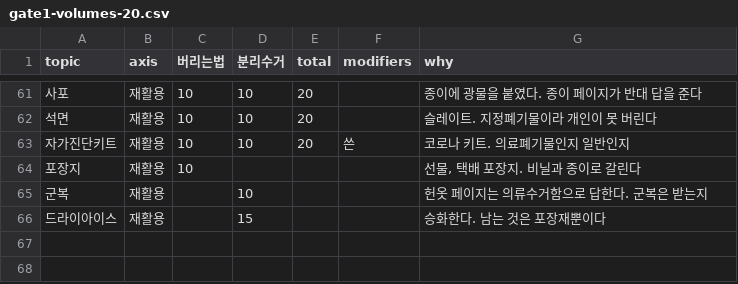
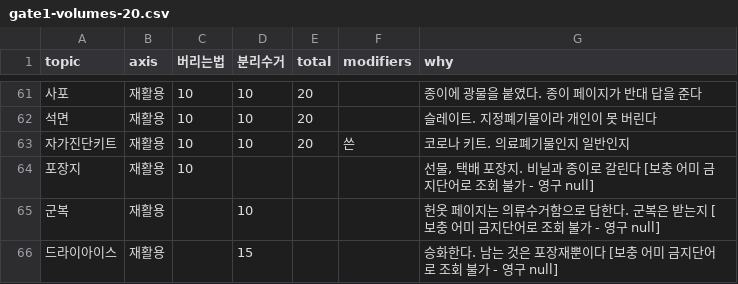
Before and after one commit to wlsdlstjdwls/jalbeo, a CSV file: data/keywords/gate1-volumes-20.csv, drawn as a sheet; only a part is shown, gaps mark what is left out.

```diff
--- a/data/keywords/gate1-volumes-20.csv
+++ b/data/keywords/gate1-volumes-20.csv
@@ -63,4 +63,4 @@
 자가진단키트,재활용,10,10,20,쓴,코로나 키트. 의료폐기물인지 일반인지
-포장지,재활용,10,,,,"선물, 택배 포장지. 비닐과 종이로 갈린다"
-군복,재활용,,10,,,헌옷 페이지는 의류수거함으로 답한다. 군복은 받는지
-드라이아이스,재활용,,15,,,승화한다. 남는 것은 포장재뿐이다
+포장지,재활용,10,,,,"선물, 택배 포장지. 비닐과 종이로 갈린다 [보충 어미 금지단어로 조회 불가 - 영구 null]"
+군복,재활용,,10,,,헌옷 페이지는 의류수거함으로 답한다. 군복은 받는지 [보충 어미 금지단어로 조회 불가 - 영구 null]
+드라이아이스,재활용,,15,,,승화한다. 남는 것은 포장재뿐이다 [보충 어미 금지단어로 조회 불가 - 영구 null]
```
Also changed, not shown: 11 other files.
